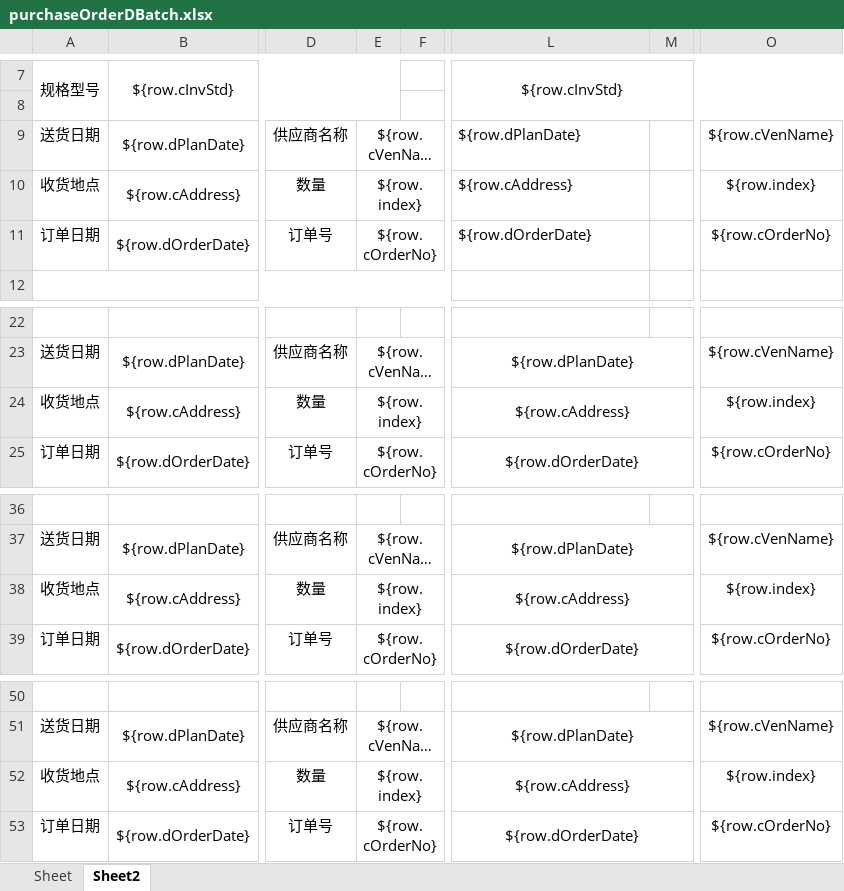
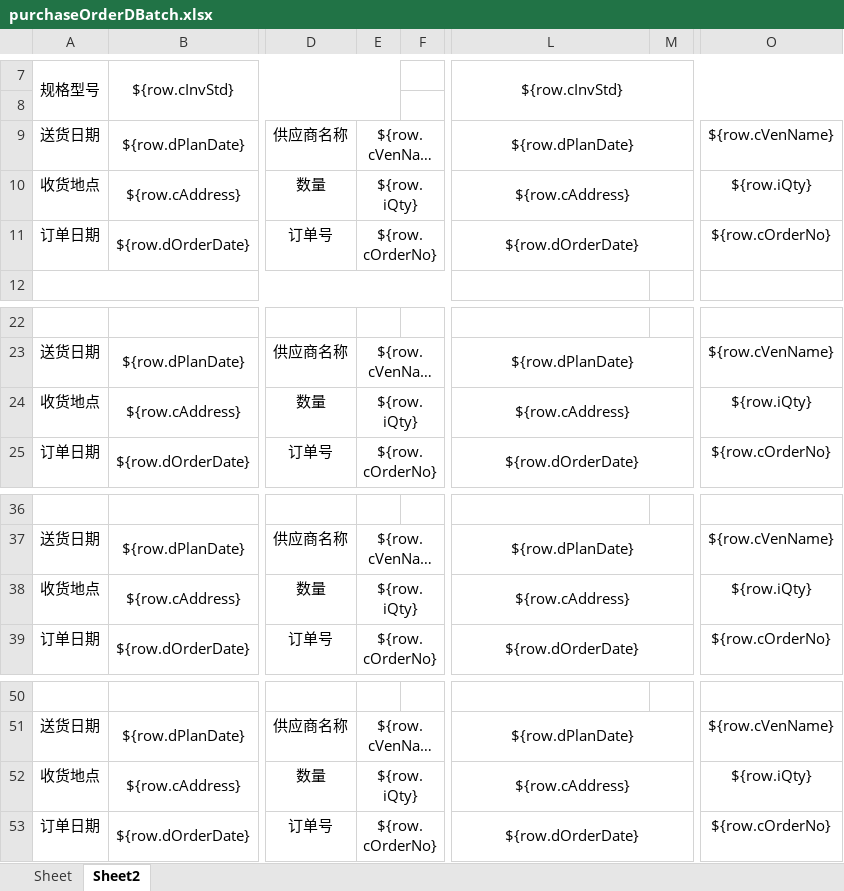
Before and after one commit to hongshu1/fengfu-pubbase, an Excel workbook: src/main/resources/jxls_templates/purchaseOrderDBatch.xlsx, sheet Sheet2, drawn as a sheet; only a part is shown, gaps mark what is left out; long unchanged cells end in …; values as stored, in another font and other column widths than the file's, no borders; the diff names each change by its address in the sheet, - before the commit and + after, or states it on an @@ line.

```diff
--- a/src/main/resources/jxls_templates/purchaseOrderDBatch.xlsx (sheet Sheet2)
+++ b/src/main/resources/jxls_templates/purchaseOrderDBatch.xlsx (sheet Sheet2)
-L9:L11 alignment: left
+L9:L11 alignment: center
+L9:M9 merged
-E10: ${row.index}
+E10: ${row.iQty}
+L10:M10 merged
-O10: ${row.index}
+O10: ${row.iQty}
+L11:M11 merged
-E24: ${row.index}
+E24: ${row.iQty}
-O24: ${row.index}
+O24: ${row.iQty}
-E38: ${row.index}
+E38: ${row.iQty}
-O38: ${row.index}
+O38: ${row.iQty}
-E52: ${row.index}
+E52: ${row.iQty}
-O52: ${row.index}
+O52: ${row.iQty}
```
Also changed, not shown: 6 other files.
